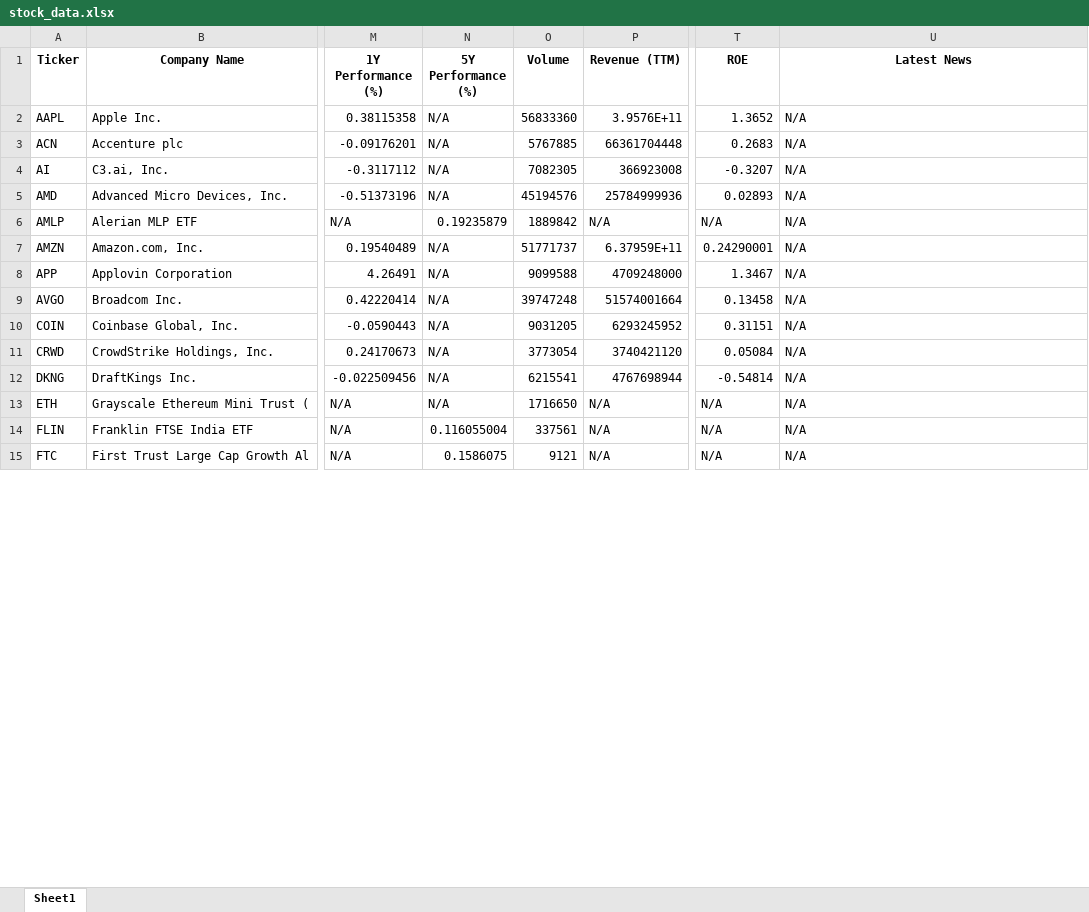
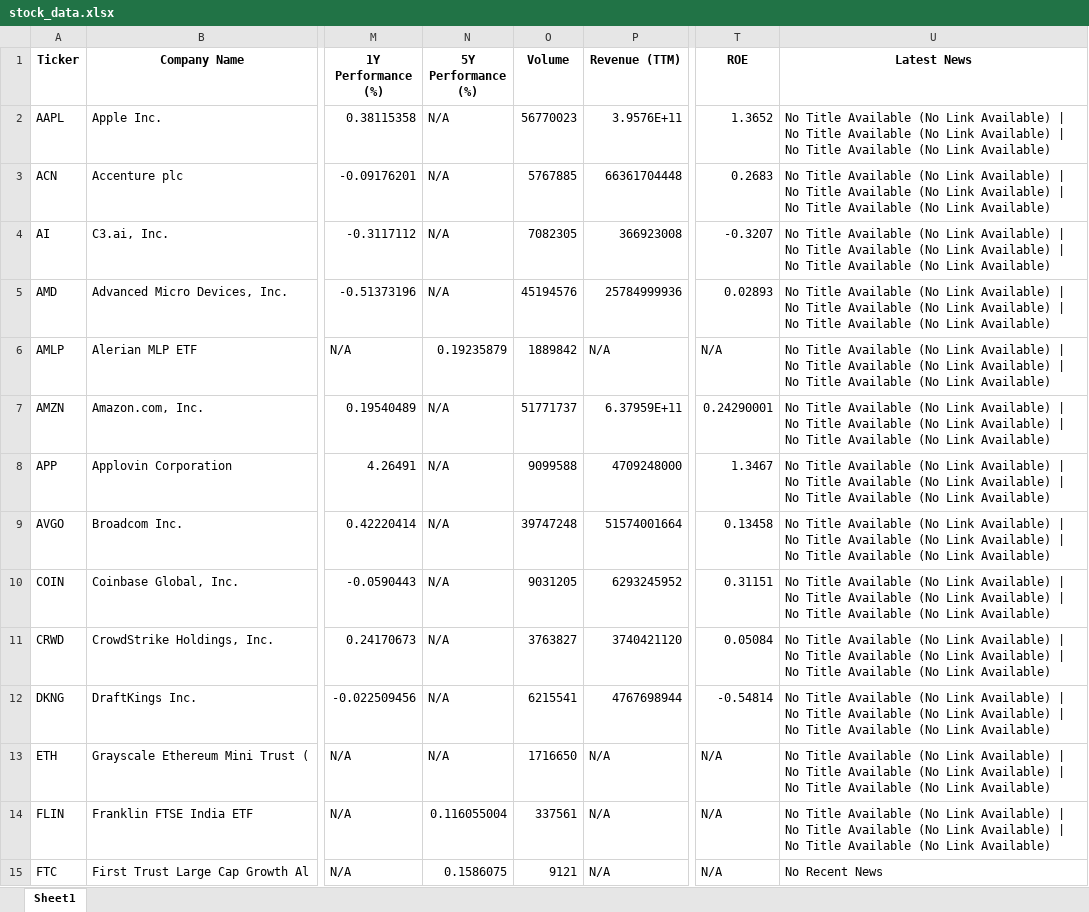
Before and after one commit to sierreed/portfolio-performance-data, an Excel workbook: stock_data.xlsx, sheet Sheet1, drawn as a sheet; only a part is shown, gaps mark what is left out; values as stored, in another font and other column widths than the file's, no borders; the diff covers the shown part only; the diff names each change by its address in the sheet, - before the commit and + after, or states it on an @@ line.

Commit message:
Auto-update stock data

```diff
--- a/stock_data.xlsx (sheet Sheet1)
+++ b/stock_data.xlsx (sheet Sheet1)
-O2 (Volume): 56833360
+O2 (Volume): 56770023
-U2:U14 (Latest News): N/A
+U2:U14 (Latest News): No Title Available (No Link Available) | No Title Available (No Link Available) | No Title Available (No Link Available)
-O11 (Volume): 3773054
+O11 (Volume): 3763827
-U15 (Latest News): N/A
+U15 (Latest News): No Recent News
```
Also changed, not shown: 148 edited cells elsewhere in this sheet.
